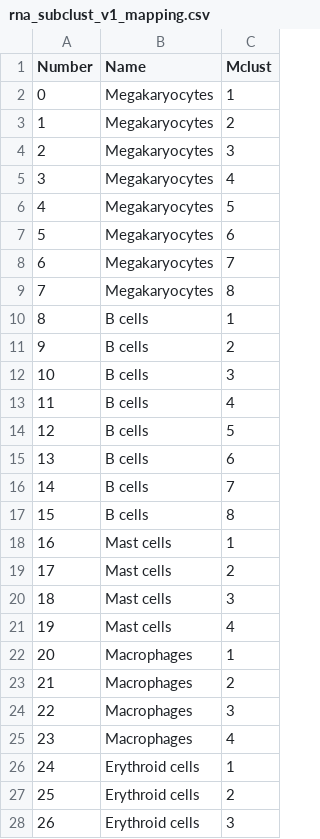
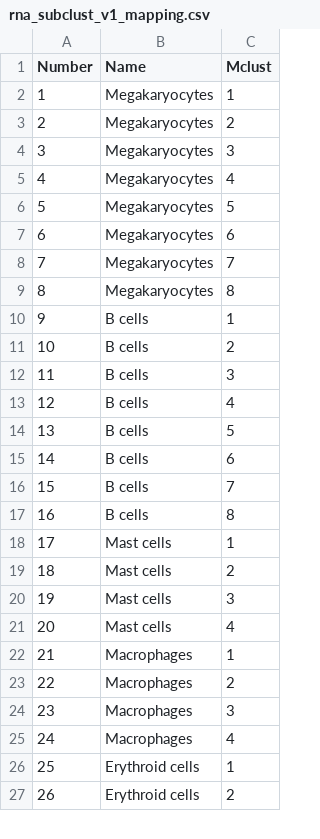
Before and after one commit to drewmard/t21-proj, a CSV file: scripts/subcluster/rna_subclust_v1_mapping.csv, drawn as a sheet; only a part is shown; the diff covers the shown part only.

```diff
--- a/scripts/subcluster/rna_subclust_v1_mapping.csv
+++ b/scripts/subcluster/rna_subclust_v1_mapping.csv
@@ -1,28 +1,27 @@
 Number,Name,Mclust
-0,Megakaryocytes,1
-1,Megakaryocytes,2
-2,Megakaryocytes,3
-3,Megakaryocytes,4
-4,Megakaryocytes,5
-5,Megakaryocytes,6
-6,Megakaryocytes,7
-7,Megakaryocytes,8
-8,B cells,1
-9,B cells,2
-10,B cells,3
-11,B cells,4
-12,B cells,5
-13,B cells,6
-14,B cells,7
-15,B cells,8
-16,Mast cells,1
-17,Mast cells,2
-18,Mast cells,3
-19,Mast cells,4
-20,Macrophages,1
-21,Macrophages,2
-22,Macrophages,3
-23,Macrophages,4
-24,Erythroid cells,1
-25,Erythroid cells,2
-26,Erythroid cells,3
+1,Megakaryocytes,1
+2,Megakaryocytes,2
+3,Megakaryocytes,3
+4,Megakaryocytes,4
+5,Megakaryocytes,5
+6,Megakaryocytes,6
+7,Megakaryocytes,7
+8,Megakaryocytes,8
+9,B cells,1
+10,B cells,2
+11,B cells,3
+12,B cells,4
+13,B cells,5
+14,B cells,6
+15,B cells,7
+16,B cells,8
+17,Mast cells,1
+18,Mast cells,2
+19,Mast cells,3
+20,Mast cells,4
+21,Macrophages,1
+22,Macrophages,2
+23,Macrophages,3
+24,Macrophages,4
+25,Erythroid cells,1
+26,Erythroid cells,2
```
Also changed, not shown: 1 added row and 47 edited cells elsewhere in this file, 1 other file.
